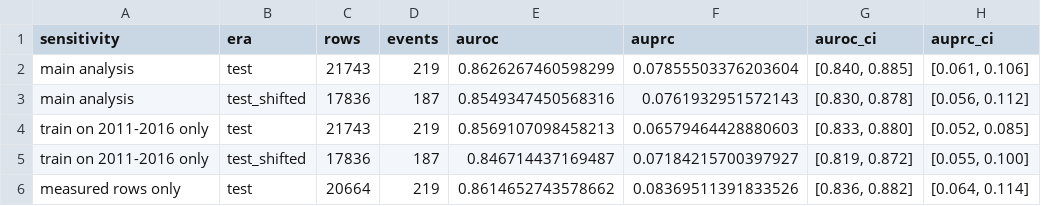
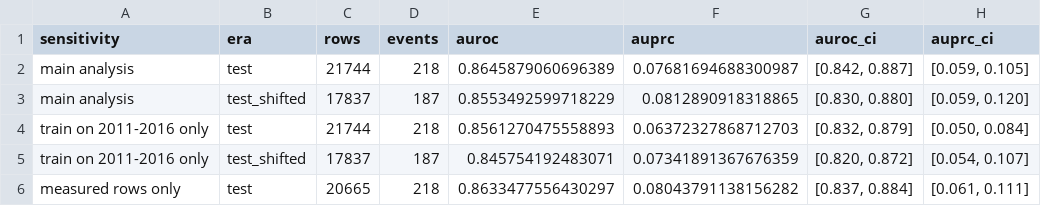
Before and after one commit to eahaddad/icu-glycemic-harm-tutorial, a CSV file: docs/model_results/sensitivities_armB_lt54.csv, drawn as a sheet; only a part is shown; the diff covers the shown part only.

```diff
--- a/docs/model_results/sensitivities_armB_lt54.csv
+++ b/docs/model_results/sensitivities_armB_lt54.csv
@@ -1,6 +1,6 @@
 sensitivity,era,rows,events,auroc,auprc,auroc_ci,auprc_ci
-main analysis,test,21743,219,0.8626267460598299,0.07855503376203604,"[0.840, 0.885]","[0.061, 0.106]"
-main analysis,test_shifted,17836,187,0.8549347450568316,0.0761932951572143,"[0.830, 0.878]","[0.056, 0.112]"
-train on 2011-2016 only,test,21743,219,0.8569107098458213,0.06579464428880603,"[0.833, 0.880]","[0.052, 0.085]"
-train on 2011-2016 only,test_shifted,17836,187,0.846714437169487,0.07184215700397927,"[0.819, 0.872]","[0.055, 0.100]"
-measured rows only,test,20664,219,0.8614652743578662,0.08369511391833526,"[0.836, 0.882]","[0.064, 0.114]"
+main analysis,test,21744,218,0.8645879060696389,0.07681694688300987,"[0.842, 0.887]","[0.059, 0.105]"
+main analysis,test_shifted,17837,187,0.8553492599718229,0.0812890918318865,"[0.830, 0.880]","[0.059, 0.120]"
+train on 2011-2016 only,test,21744,218,0.8561270475558893,0.06372327868712703,"[0.832, 0.879]","[0.050, 0.084]"
+train on 2011-2016 only,test_shifted,17837,187,0.845754192483071,0.07341891367676359,"[0.820, 0.872]","[0.054, 0.107]"
+measured rows only,test,20665,218,0.8633477556430297,0.08043791138156282,"[0.837, 0.884]","[0.061, 0.111]"
```
Also changed, not shown: 2 added rows and 15 edited cells elsewhere in this file, docs/model_results/decision_curves.csv, docs/model_results/feature_prep_cutpoints.csv, 51 other files.
